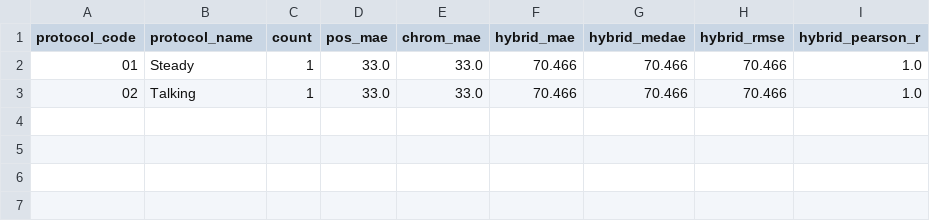
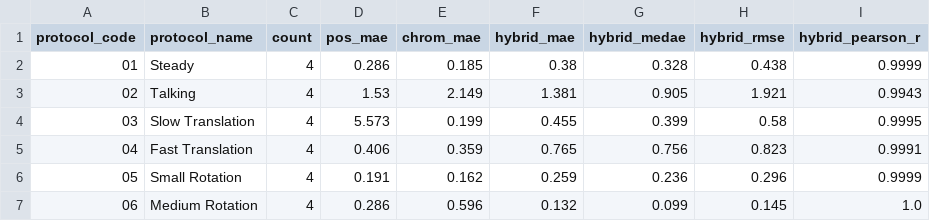
Before and after one commit to saadtahmid/SP_CUP_27, a CSV file: artifacts/cross_dataset/pure_protocol_summary.csv, drawn as a sheet.

Commit message:
fix(pure): isolate test artifacts, update Table IV bolding and analytical framing (v0.5.2)
- Fix test harness clobbering by outputting test mocks to tmp_path in tests/test_cross_dataset.py
- Add --output_dir CLI and function argument to scripts/run_cross_dataset.py
- Lock verified 24-session PURE protocol evaluation CSV artifacts
- Correct Table IV bolding to reflect true best branch per row in report.tex
- Add analytical framing on worst-case protection, 01-03 outlier footnote, and cohort disclosure
- Update software release to v0.5.2-Cross-Dataset with 18/18 tests passing
- Recompile report.pdf (9 pages) via tectonic
- Update CHANGELOG.md with test isolation milestone

```diff
--- a/artifacts/cross_dataset/pure_protocol_summary.csv
+++ b/artifacts/cross_dataset/pure_protocol_summary.csv
@@ -1,3 +1,7 @@
 protocol_code,protocol_name,count,pos_mae,chrom_mae,hybrid_mae,hybrid_medae,hybrid_rmse,hybrid_pearson_r
-01,Steady,1,33.0,33.0,70.466,70.466,70.466,1.0
-02,Talking,1,33.0,33.0,70.466,70.466,70.466,1.0
+01,Steady,4,0.286,0.185,0.38,0.328,0.438,0.9999
+02,Talking,4,1.53,2.149,1.381,0.905,1.921,0.9943
+03,Slow Translation,4,5.573,0.199,0.455,0.399,0.58,0.9995
+04,Fast Translation,4,0.406,0.359,0.765,0.756,0.823,0.9991
+05,Small Rotation,4,0.191,0.162,0.259,0.236,0.296,0.9999
+06,Medium Rotation,4,0.286,0.596,0.132,0.099,0.145,1.0
```
Also changed, not shown: 6 other files.
